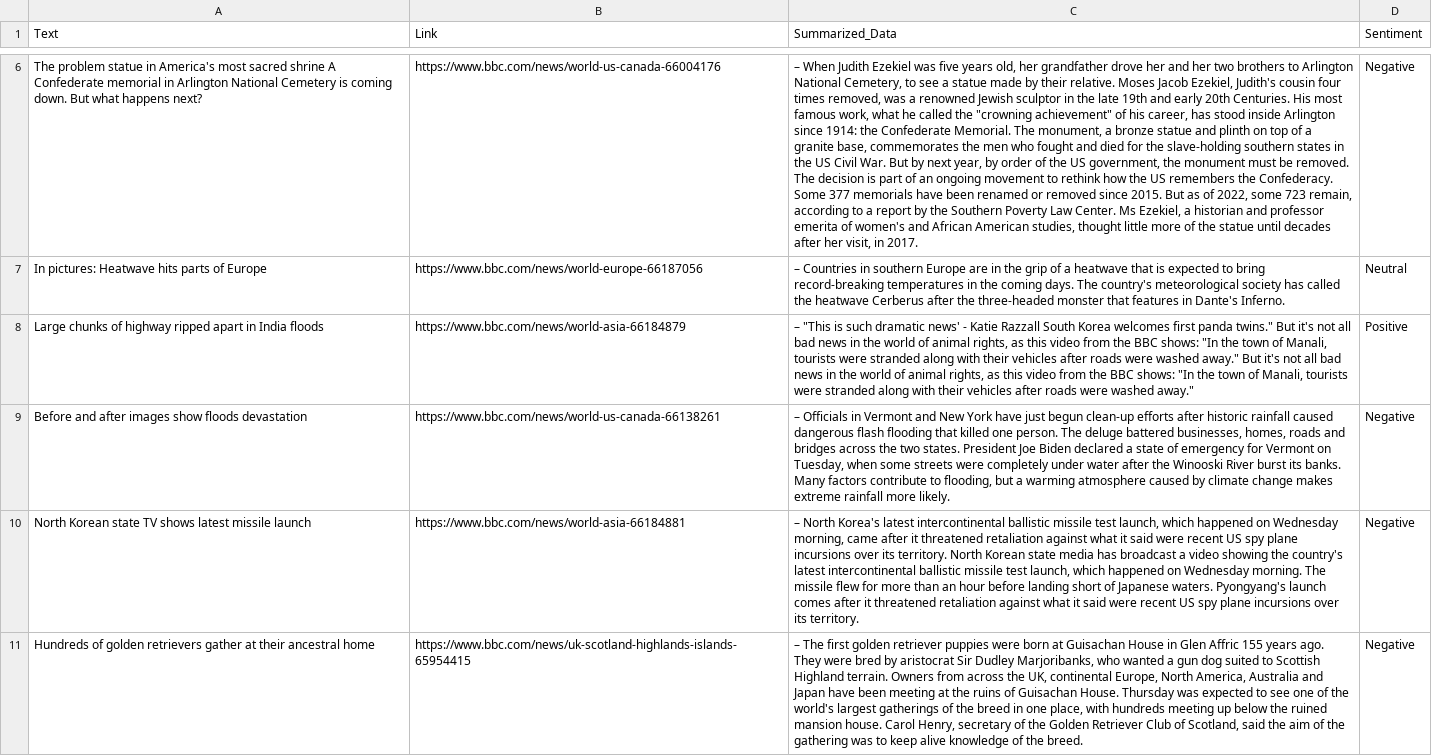
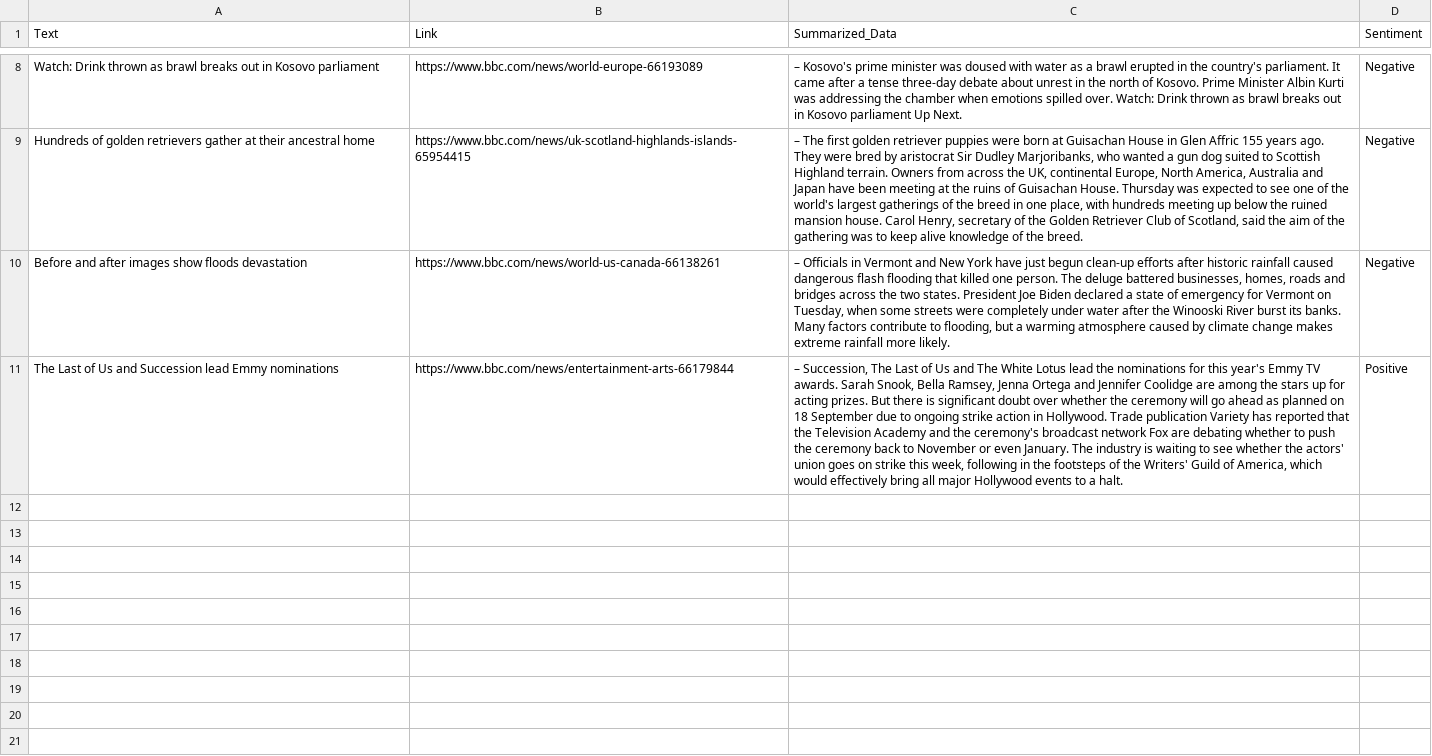
Before and after one commit to s-hreyas22/webscrapping.github.io, a CSV file: output.csv, drawn as a sheet; only a part is shown, gaps mark what is left out; removed rows and columns are numbered as before the commit, all else as after; the diff covers the shown part only; the diff names each change by its address in the sheet, - before the commit and + after, or states it on an @@ line.

```diff
--- a/output.csv
+++ b/output.csv
-A8 (Text): The problem statue in America's most sacred shrine A Confederate memorial in Arlington National Cemetery is coming down. But what happens next?
+A8 (Text): Watch: Drink thrown as brawl breaks out in Kosovo parliament
-B8 (Link): https://www.bbc.com/news/world-us-canada-66004176
+B8 (Link): https://www.bbc.com/news/world-europe-66193089
-C8 (Summarized_Data): – When Judith Ezekiel was five years old, her grandfather drove her and her two brothers to Arlington National Cemetery, to see a statue made by their relative. Moses Jacob Ezekiel, Judith's cousin four times removed, was a renowned Jewish sculptor in the late 19th and early 20th Centuries. His most famous work, what he called the "crowning achievement" of his career, has stood inside Arlington since 1914: the Confederate Memorial. The monument, a bronze statue and plinth on top of a granite base, commemorates the men who fought and died for the slave-holding southern states in the US Civil War. But by next year, by order of the US government, the monument must be removed. The decision is part of an ongoing movement to rethink how the US remembers the Confederacy. Some 377 memorials have been renamed or removed since 2015. But as of 2022, some 723 remain, according to a report by the Southern Poverty Law Center. Ms Ezekiel, a historian and professor emerita of women's and African American studies, thought little more of the statue until decades after her visit, in 2017.
+C8 (Summarized_Data): – Kosovo's prime minister was doused with water as a brawl erupted in the country's parliament. It came after a tense three-day debate about unrest in the north of Kosovo. Prime Minister Albin Kurti was addressing the chamber when emotions spilled over. Watch: Drink thrown as brawl breaks out in Kosovo parliament Up Next.
-row 7: In pictures: Heatwave hits parts of Europe | https://www.bbc.com/news/world-europe-66187056 | – Countries in southern Europe are in the grip of a heatwave that is expected to bring record-breaking temperatures in the coming days. The country's meteorological society has called the heatwave Cerberus after the three-headed monster that features in Dante's Inferno. | Neutral
-row 8: Large chunks of highway ripped apart in India floods | https://www.bbc.com/news/world-asia-66184879 | – "This is such dramatic news' - Katie Razzall South Korea welcomes first panda twins." But it's not all bad news in the world of animal rights, as this video from the BBC shows: "In the town of Manali, tourists were stranded along with their vehicles after roads were washed away." But it's not all bad news in the world of animal rights, as this video from the BBC shows: "In the town of Manali, tourists were stranded along with their vehicles after roads were washed away." | Positive
@@ row 11 moved to row 9: Hundreds of golden retrievers gather at … @@
-row 10: North Korean state TV shows latest missile launch | https://www.bbc.com/news/world-asia-66184881 | – North Korea's latest intercontinental ballistic missile test launch, which happened on Wednesday morning, came after it threatened retaliation against what it said were recent US spy plane incursions over its territory. North Korean state media has broadcast a video showing the country's latest intercontinental ballistic missile test launch, which happened on Wednesday morning. The missile flew for more than an hour before landing short of Japanese waters. Pyongyang's launch comes after it threatened retaliation against what it said were recent US spy plane incursions over its territory. | Negative
+row 11: The Last of Us and Succession lead Emmy nominations | https://www.bbc.com/news/entertainment-arts-66179844 | – Succession, The Last of Us and The White Lotus lead the nominations for this year's Emmy TV awards. Sarah Snook, Bella Ramsey, Jenna Ortega and Jennifer Coolidge are among the stars up for acting prizes. But there is significant doubt over whether the ceremony will go ahead as planned on 18 September due to ongoing strike action in Hollywood. Trade publication Variety has reported that the Television Academy and the ceremony's broadcast network Fox are debating whether to push the ceremony back to November or even January. The industry is waiting to see whether the actors' union goes on strike this week, following in the footsteps of the Writers' Guild of America, which would effectively bring all major Hollywood events to a halt. | Positive
```
Also changed, not shown: 3 added rows, 1 removed row and 3 edited cells elsewhere in this file.
